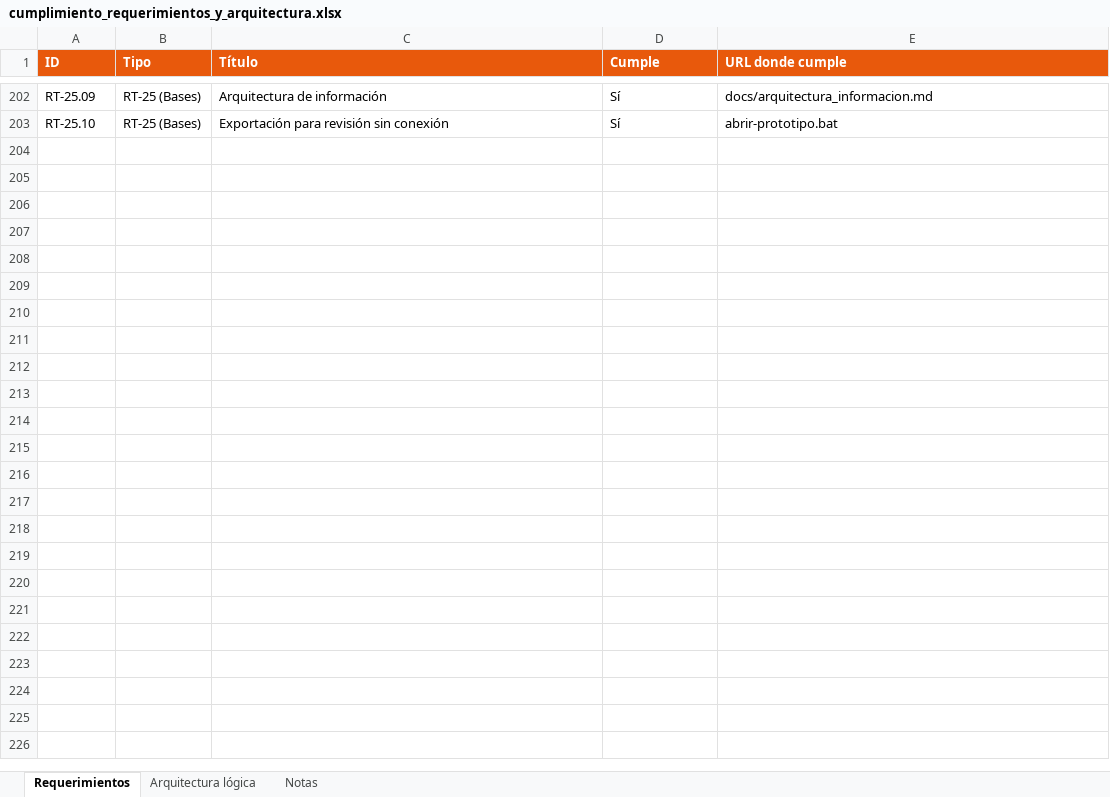
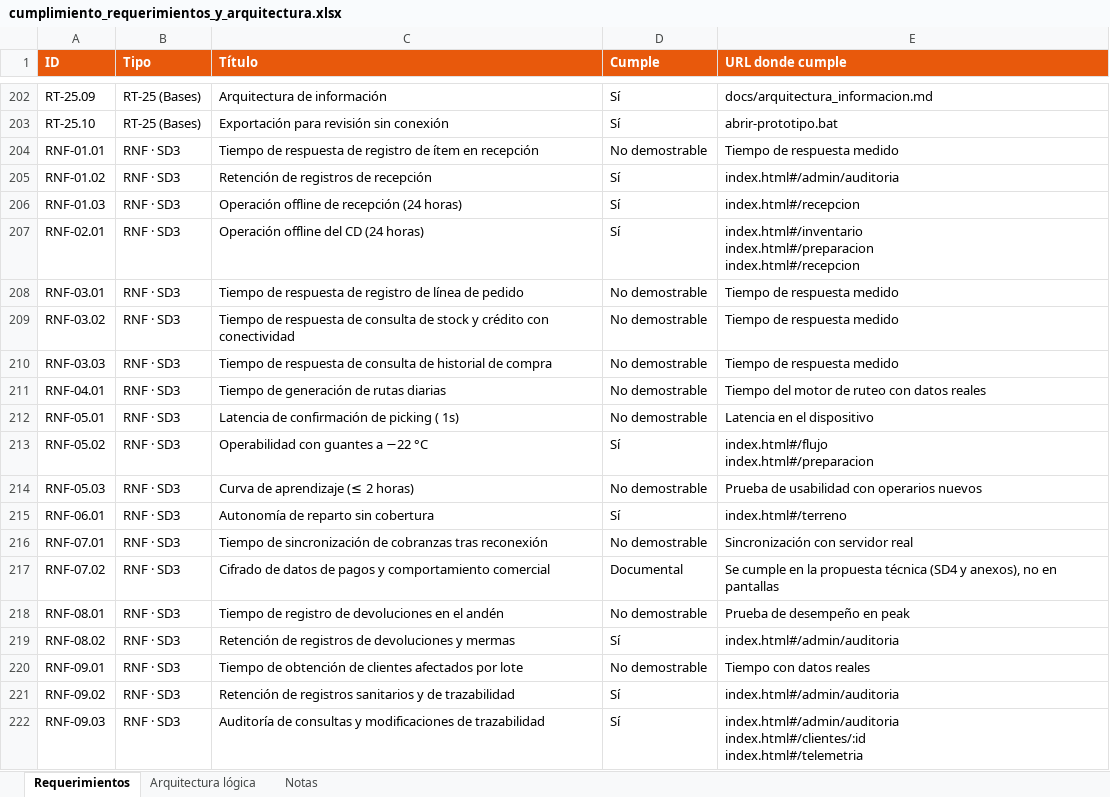
Before and after one commit to PatricioH315/LafroX, an Excel workbook: docs/cumplimiento_requerimientos_y_arquitectura.xlsx, sheet Requerimientos, drawn as a sheet; only a part is shown, gaps mark what is left out; values as stored, in another font and other column widths than the file's, no borders; conditional formats not drawn; ↵ is a line break in a cell; the diff covers the shown part only; the diff names each change by its address in the sheet, - before the commit and + after, or states it on an @@ line.

Commit message:
feat: close requirement gaps found by external analysis
- Credit block and cash-only sale for overdue clients; credit check against overdue debt
- POS card payment with authorization code and reconciled vouchers
- Settlement tabs: web payments review, presale receipts, POS vouchers and idempotent ERP transfer
- Warehouse offline mode with local queue, ERP retry queue and glove-friendly picking buttons
- Perfect Order, profitability segmentation, overdue portfolio with payment promises, editable delivery windows
- Geofences, sensitive query audit with purpose, retention policy and sample restore
- New EDI chain mapping wizard and notification delivery log
- Add the 90 SD3 RNF to checklist and workbook; remove route tags without on-screen evidence

```diff
--- a/docs/cumplimiento_requerimientos_y_arquitectura.xlsx (sheet Requerimientos)
+++ b/docs/cumplimiento_requerimientos_y_arquitectura.xlsx (sheet Requerimientos)
+row 204: RNF-01.01 | RNF · SD3 | Tiempo de respuesta de registro de ítem en recepción | No demostrable | Tiempo de respuesta medido
+row 205: RNF-01.02 | RNF · SD3 | Retención de registros de recepción | Sí | index.html#/admin/auditoria
+row 206: RNF-01.03 | RNF · SD3 | Operación offline de recepción (24 horas) | Sí | index.html#/recepcion
+row 207: RNF-02.01 | RNF · SD3 | Operación offline del CD (24 horas) | Sí | index.html#/inventario ↵ index.html#/preparacion ↵ index.html#/recepcion
+row 208: RNF-03.01 | RNF · SD3 | Tiempo de respuesta de registro de línea de pedido | No demostrable | Tiempo de respuesta medido
+row 209: RNF-03.02 | RNF · SD3 | Tiempo de respuesta de consulta de stock y crédito con conectividad | No demostrable | Tiempo de respuesta medido
+row 210: RNF-03.03 | RNF · SD3 | Tiempo de respuesta de consulta de historial de compra | No demostrable | Tiempo de respuesta medido
+row 211: RNF-04.01 | RNF · SD3 | Tiempo de generación de rutas diarias | No demostrable | Tiempo del motor de ruteo con datos reales
+row 212: RNF-05.01 | RNF · SD3 | Latencia de confirmación de picking ( 1s) | No demostrable | Latencia en el dispositivo
+row 213: RNF-05.02 | RNF · SD3 | Operabilidad con guantes a −22 °C | Sí | index.html#/flujo ↵ index.html#/preparacion
+row 214: RNF-05.03 | RNF · SD3 | Curva de aprendizaje (≤ 2 horas) | No demostrable | Prueba de usabilidad con operarios nuevos
+row 215: RNF-06.01 | RNF · SD3 | Autonomía de reparto sin cobertura | Sí | index.html#/terreno
+row 216: RNF-07.01 | RNF · SD3 | Tiempo de sincronización de cobranzas tras reconexión | No demostrable | Sincronización con servidor real
+row 217: RNF-07.02 | RNF · SD3 | Cifrado de datos de pagos y comportamiento comercial | Documental | Se cumple en la propuesta técnica (SD4 y anexos), no en pantallas
+row 218: RNF-08.01 | RNF · SD3 | Tiempo de registro de devoluciones en el andén | No demostrable | Prueba de desempeño en peak
+row 219: RNF-08.02 | RNF · SD3 | Retención de registros de devoluciones y mermas | Sí | index.html#/admin/auditoria
+row 220: RNF-09.01 | RNF · SD3 | Tiempo de obtención de clientes afectados por lote | No demostrable | Tiempo con datos reales
+row 221: RNF-09.02 | RNF · SD3 | Retención de registros sanitarios y de trazabilidad | Sí | index.html#/admin/auditoria
+row 222: RNF-09.03 | RNF · SD3 | Auditoría de consultas y modificaciones de trazabilidad | Sí | index.html#/admin/auditoria ↵ index.html#/clientes/:id ↵ index.html#/telemetria
```
Also changed, not shown: 71 added rows and 32 edited cells elsewhere in this sheet, sheet Notas, 17 other files.
